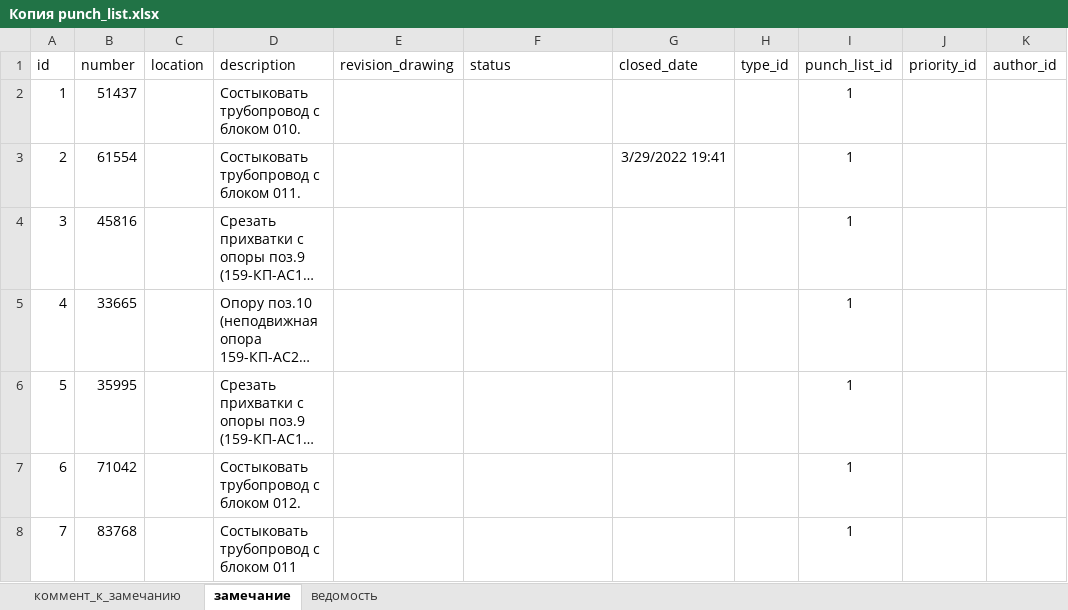
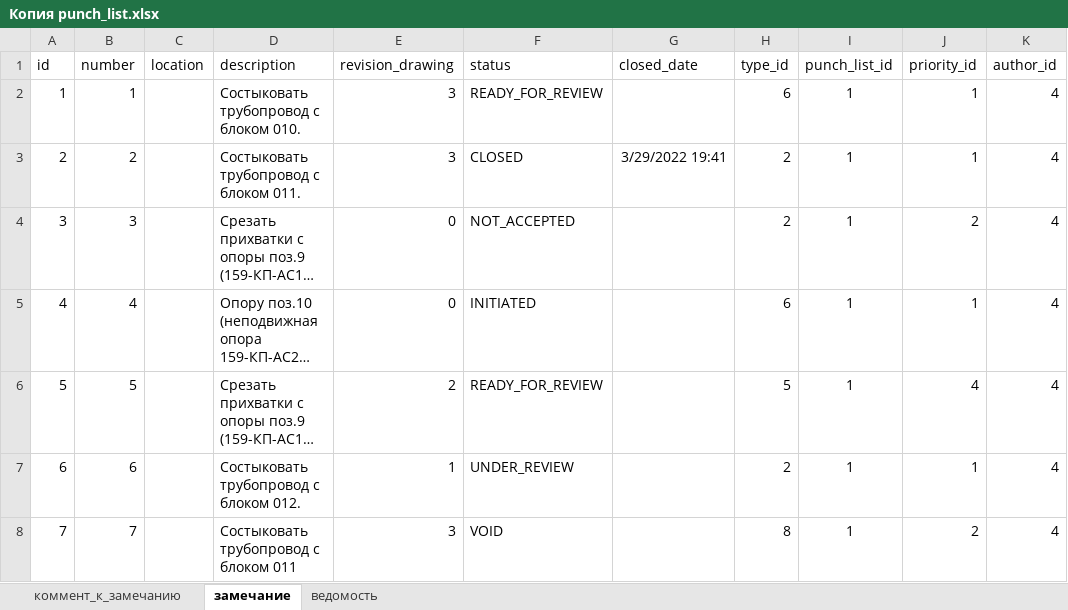
Before and after one commit to is-ivanov/jhipster-unit, an Excel workbook: src/main/resources/config/liquibase/fake-data/Копия punch_list.xlsx, sheet замечание, drawn as a sheet; only a part is shown; long unchanged cells end in …; values as stored, in another font and other column widths than the file's, no borders; table styles not drawn; the diff covers the shown part only; the diff names each change by its address in the sheet, - before the commit and + after, or states it on an @@ line.

Commit message:
correct liquibase scripts

```diff
--- a/src/main/resources/config/liquibase/fake-data/Копия punch_list.xlsx (sheet замечание)
+++ b/src/main/resources/config/liquibase/fake-data/Копия punch_list.xlsx (sheet замечание)
-B2 (number): 51437
+B2 (number): 1
-E2:E3 (revision_drawing): (empty)
+E2:E3 (revision_drawing): 3
-F2 (status): (empty)
+F2 (status): READY_FOR_REVIEW
-H2 (type_id): (empty)
+H2 (type_id): 6
-J2:J3 (priority_id): (empty)
+J2:J3 (priority_id): 1
-K2:K8 (author_id): (empty)
+K2:K8 (author_id): 4
-B3 (number): 61554
+B3 (number): 2
-F3 (status): (empty)
+F3 (status): CLOSED
-H3:H4 (type_id): (empty)
+H3:H4 (type_id): 2
-B4 (number): 45816
+B4 (number): 3
-E4:E5 (revision_drawing): (empty)
+E4:E5 (revision_drawing): 0
-F4 (status): (empty)
+F4 (status): NOT_ACCEPTED
-J4 (priority_id): (empty)
+J4 (priority_id): 2
-B5 (number): 33665
+B5 (number): 4
-F5 (status): (empty)
+F5 (status): INITIATED
-H5 (type_id): (empty)
+H5 (type_id): 6
-J5 (priority_id): (empty)
+J5 (priority_id): 1
-B6 (number): 35995
+B6 (number): 5
-E6 (revision_drawing): (empty)
+E6 (revision_drawing): 2
-F6 (status): (empty)
+F6 (status): READY_FOR_REVIEW
-H6 (type_id): (empty)
+H6 (type_id): 5
-J6 (priority_id): (empty)
+J6 (priority_id): 4
-B7 (number): 71042
+B7 (number): 6
-E7 (revision_drawing): (empty)
+E7 (revision_drawing): 1
-F7 (status): (empty)
+F7 (status): UNDER_REVIEW
-H7 (type_id): (empty)
+H7 (type_id): 2
-J7 (priority_id): (empty)
+J7 (priority_id): 1
-B8 (number): 83768
+B8 (number): 7
-E8 (revision_drawing): (empty)
+E8 (revision_drawing): 3
-F8 (status): (empty)
+F8 (status): VOID
-H8 (type_id): (empty)
+H8 (type_id): 8
-J8 (priority_id): (empty)
+J8 (priority_id): 2
```
Also changed, not shown: 1028 edited cells and cell formats elsewhere in this sheet, 16 other files.
